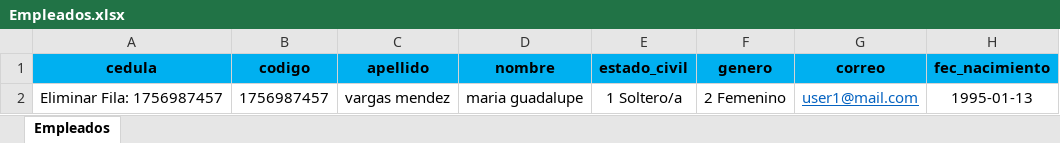
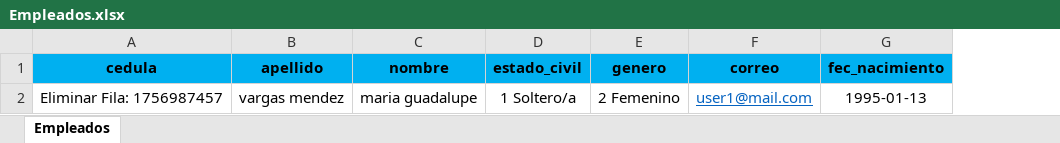
Before and after one commit to kaxer1/FullTimeV3, an Excel workbook: servidor/plantillasVacias/Empleados.xlsx, sheet Empleados, drawn as a sheet; only a part is shown; values as stored, in another font and other column widths than the file's, no borders; the diff names each change by its address in the sheet, - before the commit and + after, or states it on an @@ line.

Commit message:
14.1 Validaciones - Botones - Colores - Plantilla

```diff
--- a/servidor/plantillasVacias/Empleados.xlsx (sheet Empleados)
+++ b/servidor/plantillasVacias/Empleados.xlsx (sheet Empleados)
-column B (codigo), row 2: 1756987457
```
Also changed, not shown: 31 other files.
